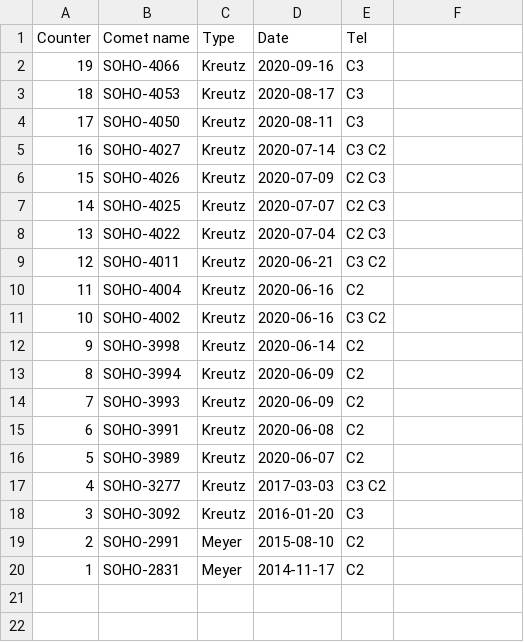
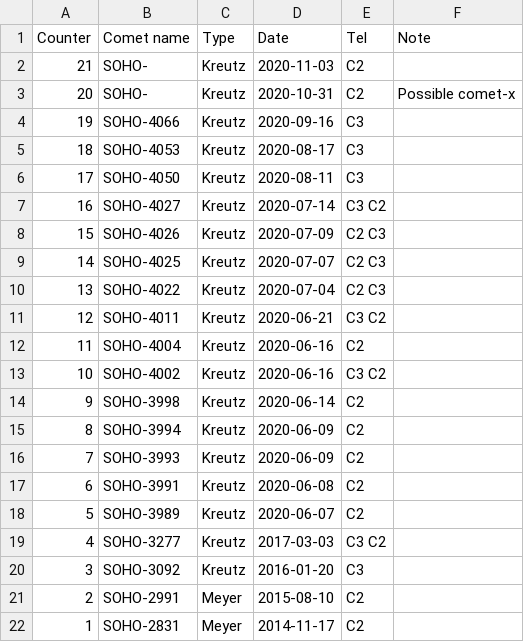
Before and after one commit to mbiesiad/discoveries-biesiada, a CSV file: table/discoveries.csv, drawn as a sheet; the diff names each change by its address in the sheet, - before the commit and + after, or states it on an @@ line.

Commit message:
Update discoveries.csv
Updated 2020-11-4 & extended with column Note

```diff
--- a/table/discoveries.csv
+++ b/table/discoveries.csv
-F1: (empty)
+F1: Note
+row 2: 21 | SOHO- | Kreutz | 2020-11-03 | C2
+row 3: 20 | SOHO- | Kreutz | 2020-10-31 | C2 | Possible comet-x
```
